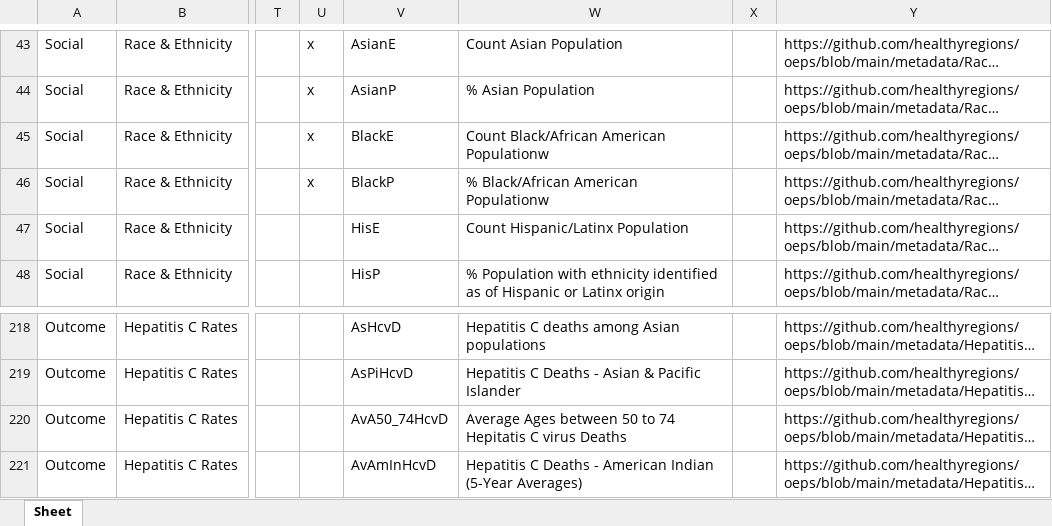
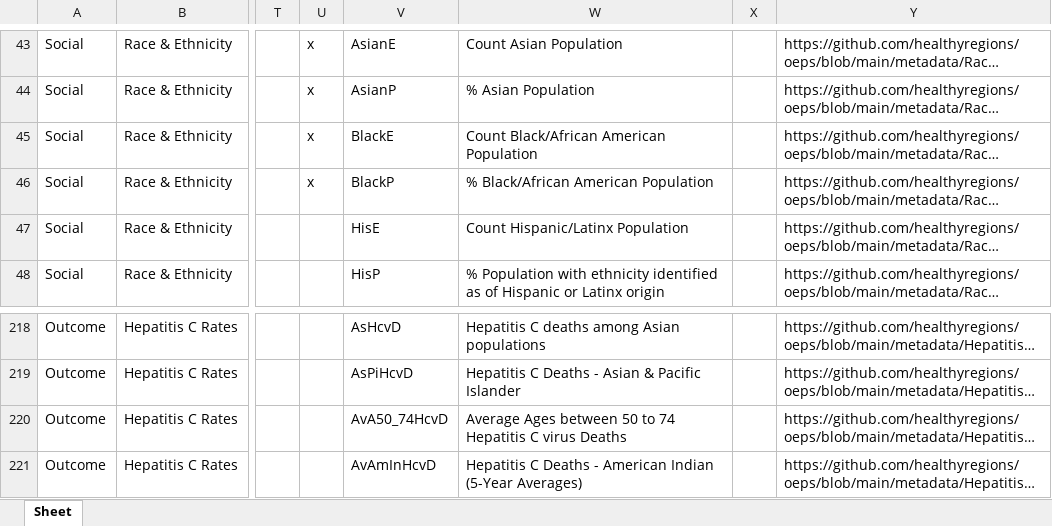
Before and after one commit to healthyregions/oeps, an Excel workbook: docs/src/reference/data-dictionaries/S_Dict.xlsx, sheet Sheet, drawn as a sheet; only a part is shown, gaps mark what is left out; long unchanged cells end in …; values as stored, in another font and other column widths than the file's, no borders; the diff names each change by its address in the sheet, - before the commit and + after, or states it on an @@ line.

```diff
--- a/docs/src/reference/data-dictionaries/S_Dict.xlsx (sheet Sheet)
+++ b/docs/src/reference/data-dictionaries/S_Dict.xlsx (sheet Sheet)
-W45: Count Black/African American Populationw
+W45: Count Black/African American Population
-W46: % Black/African American Populationw
+W46: % Black/African American Population
-W220: …to 74 Hepitatis C virus…
+W220: …to 74 Hepatitis C virus…
```
Also changed, not shown: docs/src/reference/data-dictionaries/C_Dict.xlsx, docs/src/reference/data-dictionaries/T_Dict.xlsx, 7 other files.
